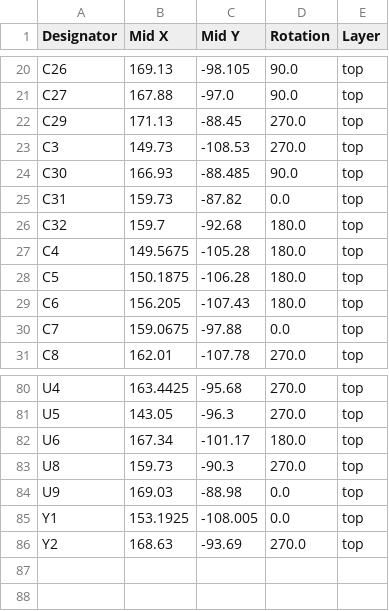
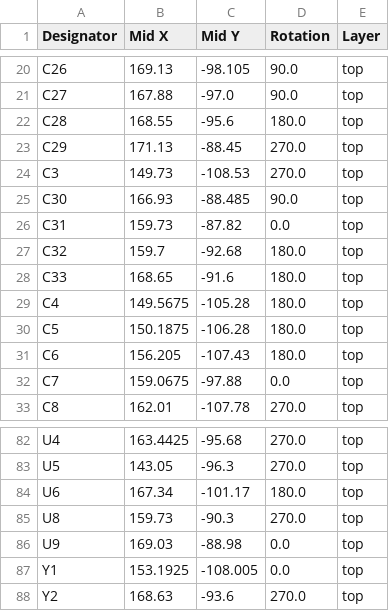
Before and after one commit to KaiPereira/Helios, a CSV file: TRANSCEIVER_PCB/production/positions.csv, drawn as a sheet; only a part is shown, gaps mark what is left out.

```diff
--- a/TRANSCEIVER_PCB/production/positions.csv
+++ b/TRANSCEIVER_PCB/production/positions.csv
@@ -21,2 +21,3 @@ C26,169.13,-98.105,90.0,top
 C27,167.88,-97.0,90.0,top
+C28,168.55,-95.6,180.0,top
 C29,171.13,-88.45,270.0,top
@@ -26,2 +27,3 @@ C31,159.73,-87.82,0.0,top
 C32,159.7,-92.68,180.0,top
+C33,168.65,-91.6,180.0,top
 C4,149.5675,-105.28,180.0,top
@@ -85,2 +87,2 @@ U9,169.03,-88.98,0.0,top
 Y1,153.1925,-108.005,0.0,top
-Y2,168.63,-93.69,270.0,top
+Y2,168.63,-93.6,270.0,top
```
Also changed, not shown: TRANSCEIVER_PCB/production/bom.csv, TRANSCEIVER_PCB/production/designators.csv, 6 other files.
